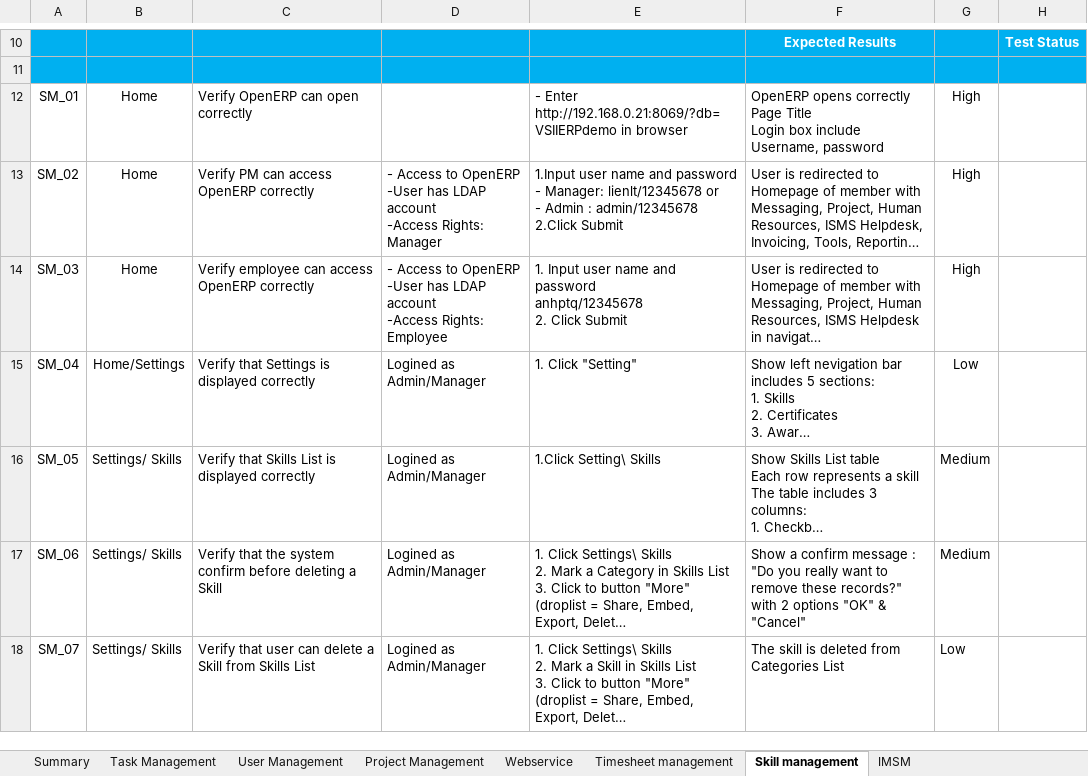
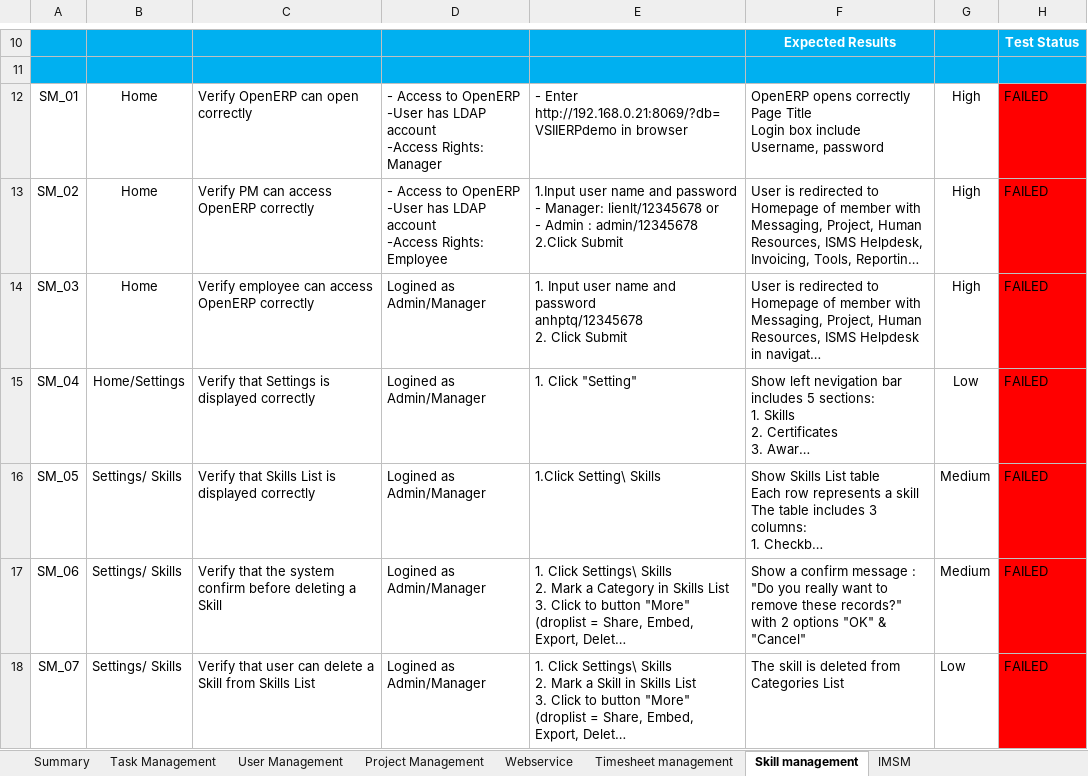
Before and after one commit to trangnguyenvsi/SeleniumPractice, an Excel workbook: testresults/OpenERP_TestCase_Skill management.xlsx, sheet Skill management, drawn as a sheet; only a part is shown, gaps mark what is left out; long unchanged cells end in …; values as stored, in another font and other column widths than the file's, no borders; ↵ is a line break in a cell; the diff covers the shown part only; the diff names each change by its address in the sheet, - before the commit and + after, or states it on an @@ line.

Commit message:
SkillsManagement

```diff
--- a/testresults/OpenERP_TestCase_Skill management.xlsx (sheet Skill management)
+++ b/testresults/OpenERP_TestCase_Skill management.xlsx (sheet Skill management)
-D12: (empty)
+D12: - Access to OpenERP ↵ -User has LDAP account ↵ -Access Rights: Manager
-H12:H18: (empty)
+H12:H18: FAILED
-H12:H18 fill: none
+H12:H18 fill: #FF0000
-D13: …-Access Rights: Manager
+D13: …-Access Rights: Employee
-D14: - Access to OpenERP ↵ -User has LDAP account ↵ -Access Rights: Employee
+D14: Logined as Admin/Manager
```
Also changed, not shown: 21 removed rows, 35 edited cells and cell formats elsewhere in this sheet, 30 other files.
